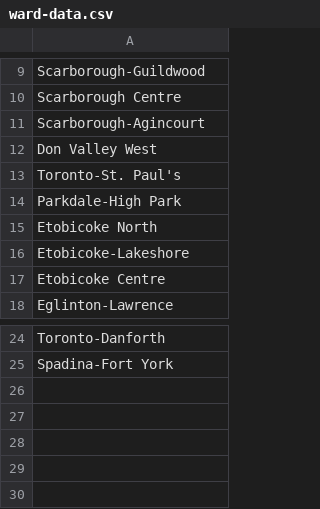
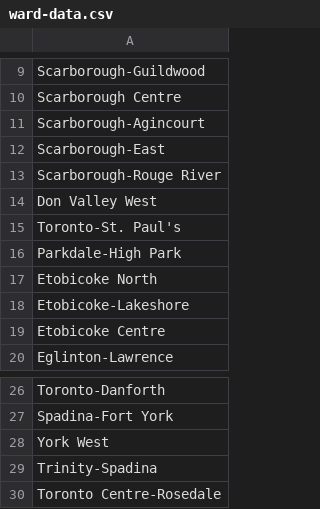
Before and after one commit to pokemonball34/CSC343Project, a CSV file: cleaned/ward-data.csv, drawn as a sheet; only a part is shown, gaps mark what is left out.

Commit message:
Update ward-data.csv

```diff
--- a/cleaned/ward-data.csv
+++ b/cleaned/ward-data.csv
@@ -11,2 +11,4 @@ Scarborough Centre
 Scarborough-Agincourt
+Scarborough-East
+Scarborough-Rouge River
 Don Valley West
@@ -25 +27,4 @@ Toronto-Danforth
 Spadina-Fort York
+York West
+Trinity-Spadina
+Toronto Centre-Rosedale
```
